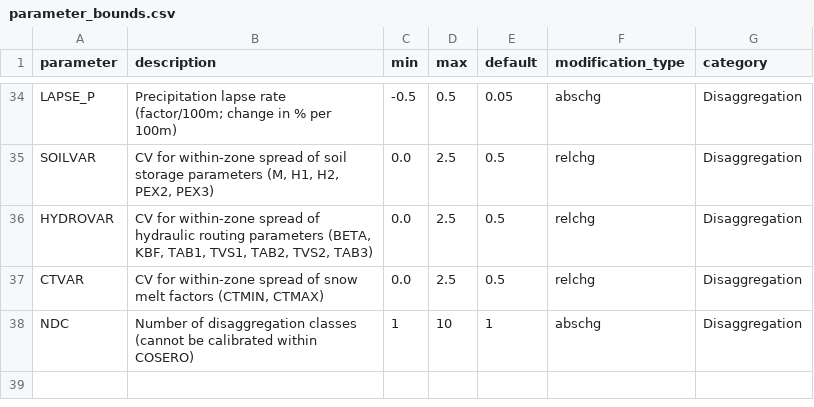
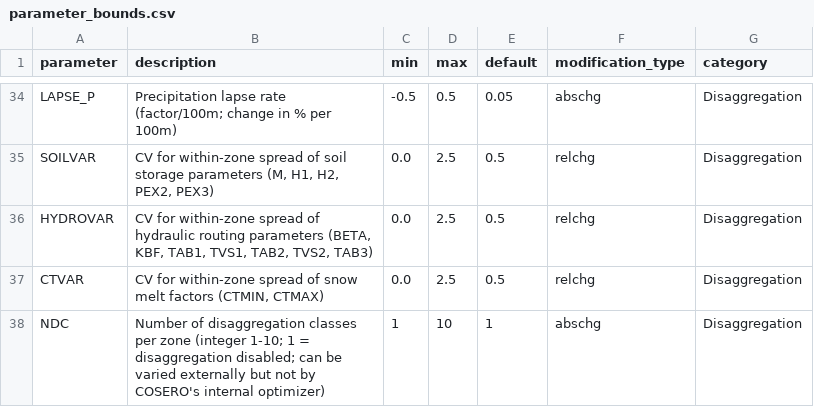
Before and after one commit to Herrnegger/CoseRo, a CSV file: inst/extdata/parameter_bounds.csv, drawn as a sheet; only a part is shown, gaps mark what is left out.

Commit message:
fix: move NDC from defaults.txt to parameter file; clarify NDC description
- cosero_config.R: remove NDC from cosero_defaults, validate_cosero_defaults(),
  get_default_cosero_values(), and create_default_defaults()
- setup_project.R: fix roxygen and console message (NDC lives in para_ini_agg.txt)
- README.md: fix NDC run example; add NDC disaggregation section,
  setup_cosero_project_example_aggregated() in Quick Start and function table,
  write_ehyd_qobs() ungauged sentinel example
- parameter_bounds.csv: clarify NDC description (can be varied externally,
  not by COSERO internal optimizer)
- man/: regenerated via devtools::document()

```diff
--- a/inst/extdata/parameter_bounds.csv
+++ b/inst/extdata/parameter_bounds.csv
@@ -37,2 +37,2 @@ HYDROVAR,"CV for within-zone spread of hydraulic routing parameters (BETA, KBF,
 CTVAR,"CV for within-zone spread of snow melt factors (CTMIN, CTMAX)",0.0,2.5,0.5,relchg,Disaggregation
-NDC,Number of disaggregation classes (cannot be calibrated within COSERO),1,10,1,abschg,Disaggregation
+NDC,Number of disaggregation classes per zone (integer 1-10; 1 = disaggregation disabled; can be varied externally but not by COSERO's internal optimizer),1,10,1,abschg,Disaggregation
```
Also changed, not shown: 4 other files.
